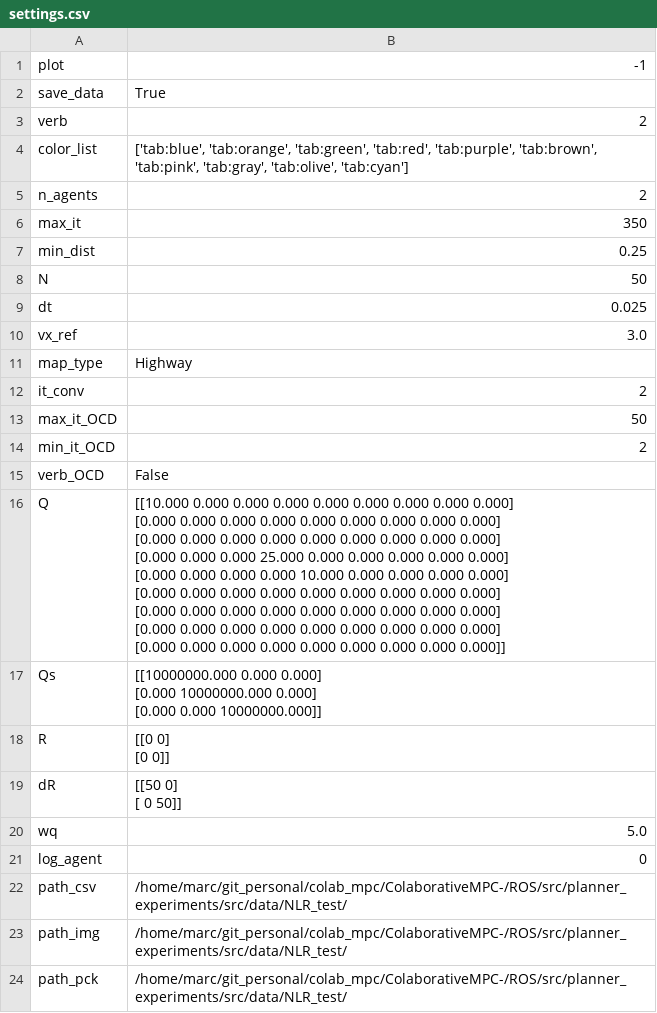
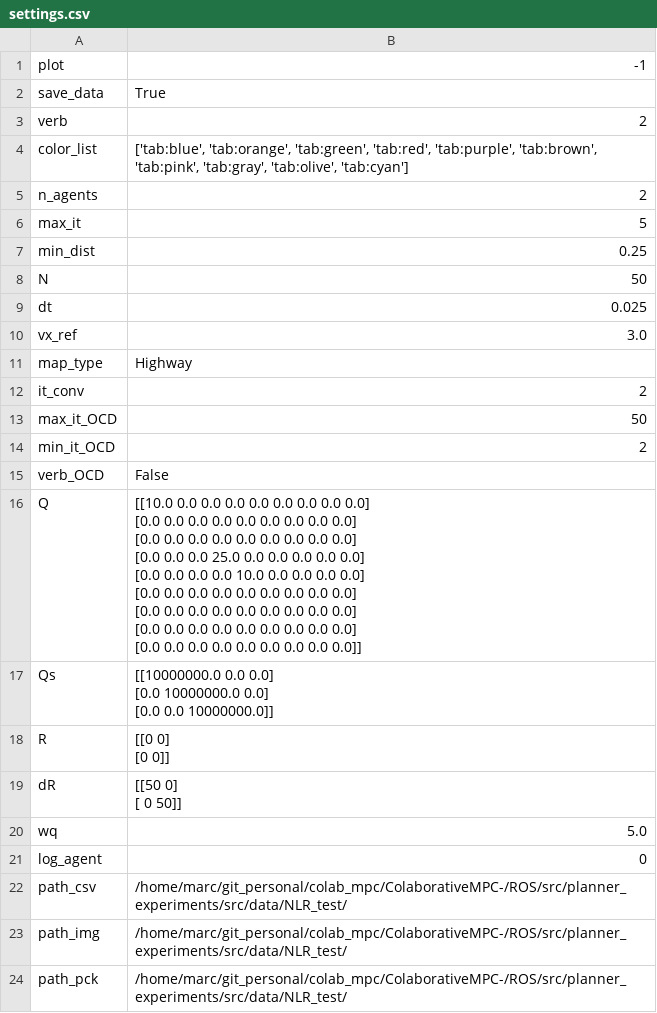
Before and after one commit to MarcFacerias/ColaborativeMPC-, a CSV file: ROS/src/planner_experiments/src/data/NLR_test/settings.csv, drawn as a sheet; only a part is shown.

```diff
--- a/ROS/src/planner_experiments/src/data/NLR_test/settings.csv
+++ b/ROS/src/planner_experiments/src/data/NLR_test/settings.csv
@@ -5,3 +5,3 @@ color_list,"['tab:blue', 'tab:orange', 'tab:green', 'tab:red', 'tab:purple', 'ta
 n_agents,2
-max_it,350
+max_it,5
 min_dist,0.25
@@ -15,14 +15,14 @@ min_it_OCD,2
 verb_OCD,False
-Q,"[[10.000 0.000 0.000 0.000 0.000 0.000 0.000 0.000 0.000]
- [0.000 0.000 0.000 0.000 0.000 0.000 0.000 0.000 0.000]
- [0.000 0.000 0.000 0.000 0.000 0.000 0.000 0.000 0.000]
- [0.000 0.000 0.000 25.000 0.000 0.000 0.000 0.000 0.000]
- [0.000 0.000 0.000 0.000 10.000 0.000 0.000 0.000 0.000]
- [0.000 0.000 0.000 0.000 0.000 0.000 0.000 0.000 0.000]
- [0.000 0.000 0.000 0.000 0.000 0.000 0.000 0.000 0.000]
- [0.000 0.000 0.000 0.000 0.000 0.000 0.000 0.000 0.000]
- [0.000 0.000 0.000 0.000 0.000 0.000 0.000 0.000 0.000]]"
-Qs,"[[10000000.000 0.000 0.000]
- [0.000 10000000.000 0.000]
- [0.000 0.000 10000000.000]]"
+Q,"[[10.0 0.0 0.0 0.0 0.0 0.0 0.0 0.0 0.0]
+ [0.0 0.0 0.0 0.0 0.0 0.0 0.0 0.0 0.0]
+ [0.0 0.0 0.0 0.0 0.0 0.0 0.0 0.0 0.0]
+ [0.0 0.0 0.0 25.0 0.0 0.0 0.0 0.0 0.0]
+ [0.0 0.0 0.0 0.0 10.0 0.0 0.0 0.0 0.0]
+ [0.0 0.0 0.0 0.0 0.0 0.0 0.0 0.0 0.0]
+ [0.0 0.0 0.0 0.0 0.0 0.0 0.0 0.0 0.0]
+ [0.0 0.0 0.0 0.0 0.0 0.0 0.0 0.0 0.0]
+ [0.0 0.0 0.0 0.0 0.0 0.0 0.0 0.0 0.0]]"
+Qs,"[[10000000.0 0.0 0.0]
+ [0.0 10000000.0 0.0]
+ [0.0 0.0 10000000.0]]"
 R,"[[0 0]
```
Also changed, not shown: 43 other files.
